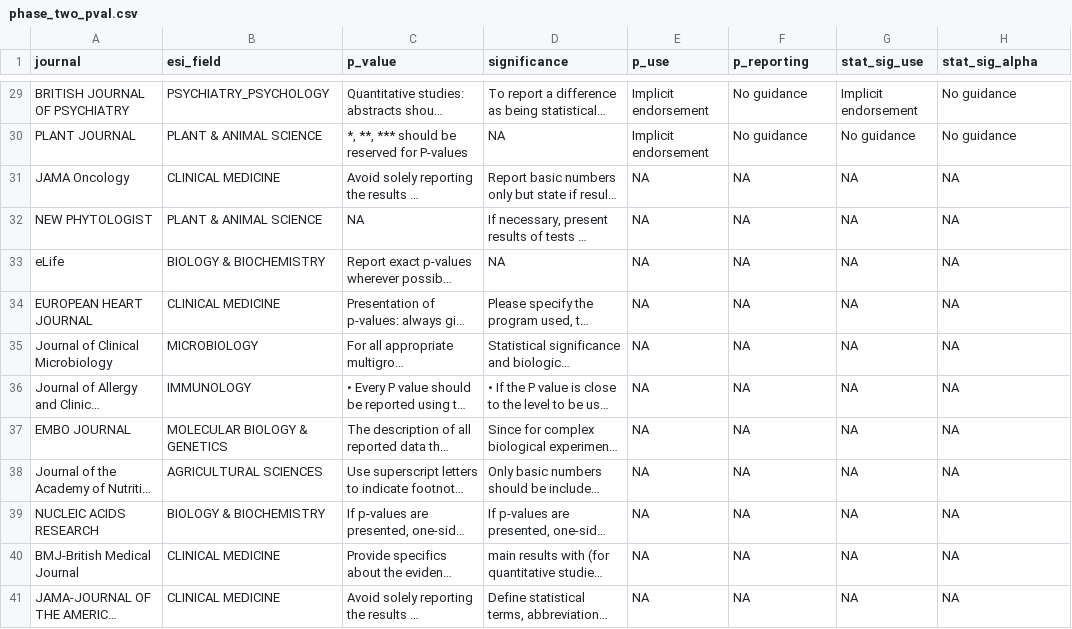
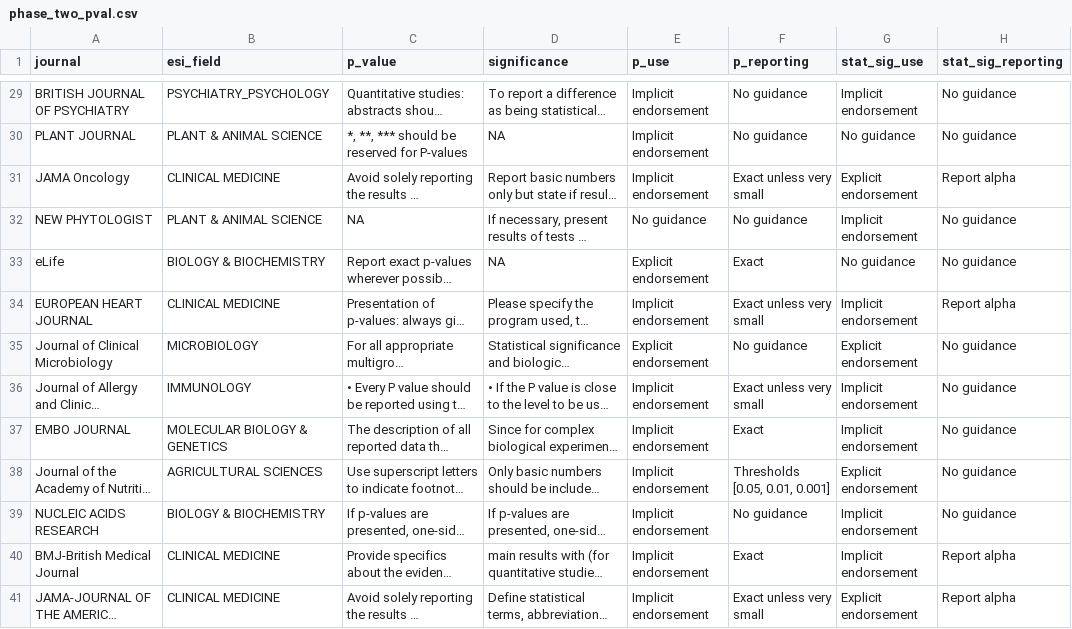
Before and after one commit to TomHardwicke/Journal-Statistical-Guidance-2019, a CSV file: data/raw/phase_two_pval.csv, drawn as a sheet; only a part is shown, gaps mark what is left out; long unchanged cells end in …; the diff covers the shown part only; the diff names each change by its address in the sheet, - before the commit and + after, or states it on an @@ line.

```diff
--- a/data/raw/phase_two_pval.csv
+++ b/data/raw/phase_two_pval.csv
-H1: stat_sig_alpha
+H1: stat_sig_reporting
-E31 (p_use): NA
+E31 (p_use): Implicit endorsement
-F31 (p_reporting): NA
+F31 (p_reporting): Exact unless very small
-G31 (stat_sig_use): NA
+G31 (stat_sig_use): Explicit endorsement
-H31 (stat_sig_reporting): NA
+H31 (stat_sig_reporting): Report alpha
-E32 (p_use): NA
+E32 (p_use): No guidance
-F32 (p_reporting): NA
+F32 (p_reporting): No guidance
-G32 (stat_sig_use): NA
+G32 (stat_sig_use): Implicit endorsement
-H32:H33 (stat_sig_reporting): NA
+H32:H33 (stat_sig_reporting): No guidance
-E33 (p_use): NA
+E33 (p_use): Explicit endorsement
-F33 (p_reporting): NA
+F33 (p_reporting): Exact
-G33 (stat_sig_use): NA
+G33 (stat_sig_use): No guidance
-E34 (p_use): NA
+E34 (p_use): Implicit endorsement
-F34 (p_reporting): NA
+F34 (p_reporting): Exact unless very small
-G34 (stat_sig_use): NA
+G34 (stat_sig_use): Implicit endorsement
-H34 (stat_sig_reporting): NA
+H34 (stat_sig_reporting): Report alpha
-E35 (p_use): NA
+E35 (p_use): Explicit endorsement
-F35 (p_reporting): NA
+F35 (p_reporting): No guidance
-G35 (stat_sig_use): NA
+G35 (stat_sig_use): Explicit endorsement
-H35:H39 (stat_sig_reporting): NA
+H35:H39 (stat_sig_reporting): No guidance
-E36:E41 (p_use): NA
+E36:E41 (p_use): Implicit endorsement
-F36 (p_reporting): NA
+F36 (p_reporting): Exact unless very small
-G36:G37 (stat_sig_use): NA
+G36:G37 (stat_sig_use): Implicit endorsement
-F37 (p_reporting): NA
+F37 (p_reporting): Exact
-F38 (p_reporting): NA
+F38 (p_reporting): Thresholds [0.05, 0.01, 0.001]
-G38 (stat_sig_use): NA
+G38 (stat_sig_use): Explicit endorsement
-F39 (p_reporting): NA
+F39 (p_reporting): No guidance
-G39:G40 (stat_sig_use): NA
+G39:G40 (stat_sig_use): Implicit endorsement
-F40 (p_reporting): NA
+F40 (p_reporting): Exact
-H40:H41 (stat_sig_reporting): NA
+H40:H41 (stat_sig_reporting): Report alpha
-F41 (p_reporting): NA
+F41 (p_reporting): Exact unless very small
-G41 (stat_sig_use): NA
+G41 (stat_sig_use): Explicit endorsement
```
Also changed, not shown: 33 edited cells elsewhere in this file, data/primary/data_coding.csv, data/processed/d_all.csv, 12 other files.
